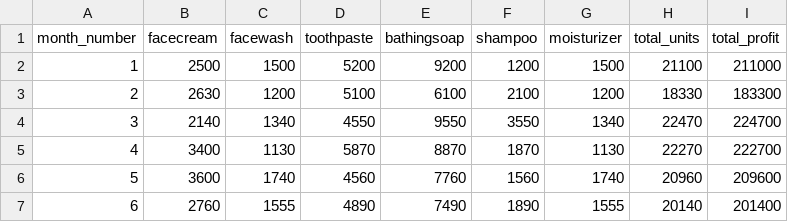
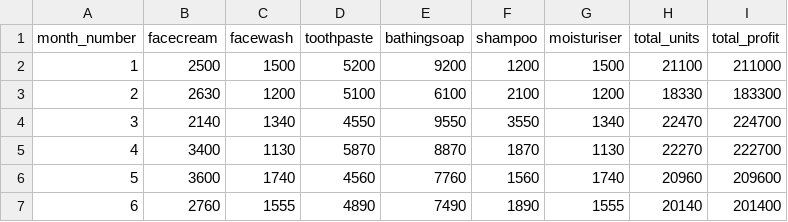
Before and after one commit to Saad1929/profitability-graph-analyser, a CSV file: company-sales.csv, drawn as a sheet; only a part is shown.

```diff
--- a/company-sales.csv
+++ b/company-sales.csv
@@ -1,2 +1,2 @@
-month_number,facecream,facewash,toothpaste,bathingsoap,shampoo,moisturizer,total_units,total_profit
+month_number,facecream,facewash,toothpaste,bathingsoap,shampoo,moisturiser,total_units,total_profit
 1,2500,1500,5200,9200,1200,1500,21100,211000
```
Also changed, not shown: 1 other file.
